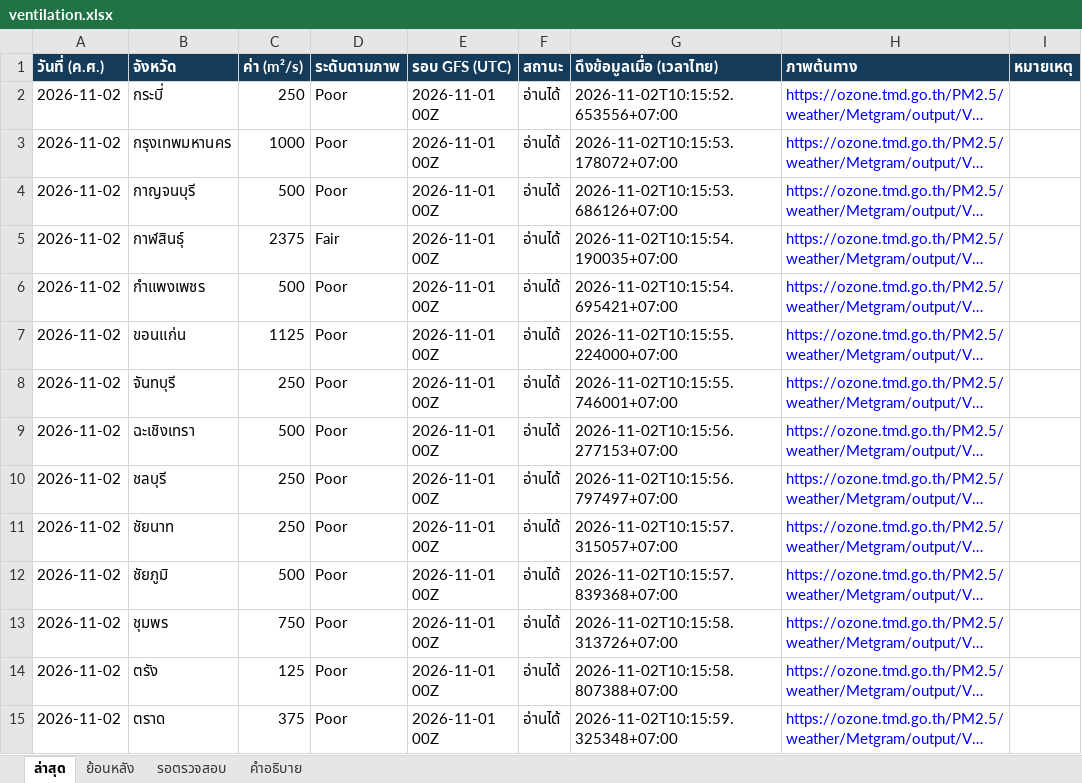
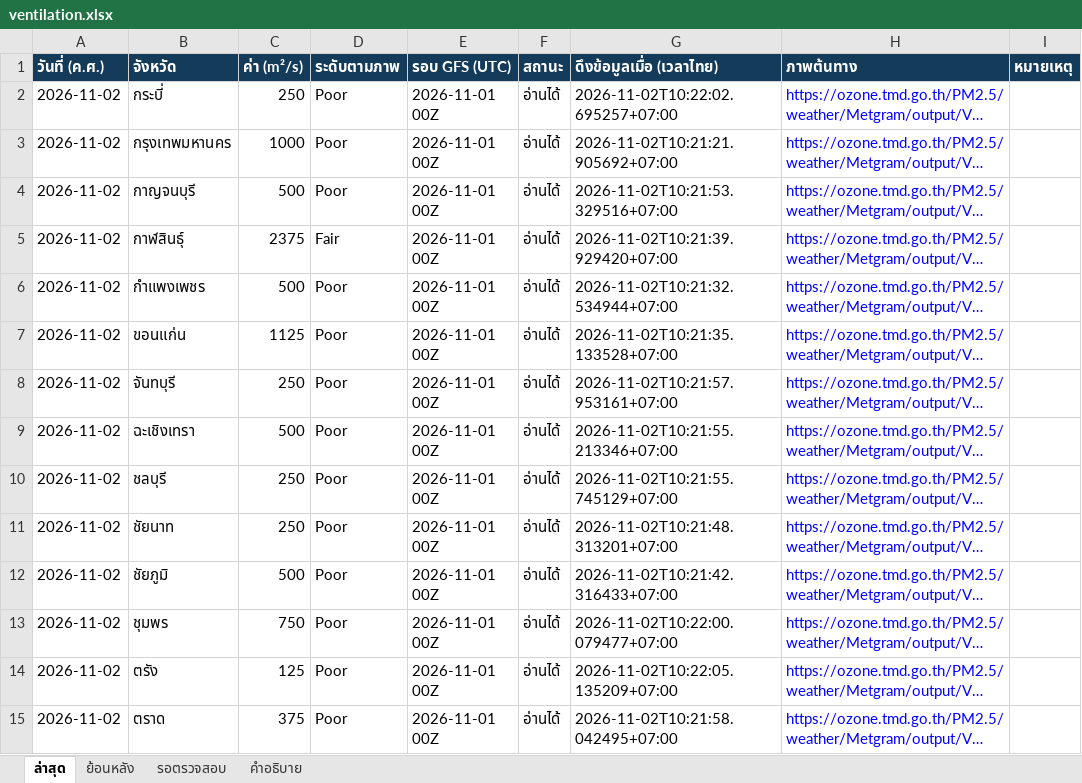
Before and after one commit to soraoudsuk-bit/Ventilation-Thailand, an Excel workbook: data/ventilation.xlsx, sheet ล่าสุด, drawn as a sheet; only a part is shown; long unchanged cells end in …; values as stored, in another font and other column widths than the file's, no borders; the diff covers the shown part only; the diff names each change by its address in the sheet, - before the commit and + after, or states it on an @@ line.

Commit message:
Update daily ventilation data

```diff
--- a/data/ventilation.xlsx (sheet ล่าสุด)
+++ b/data/ventilation.xlsx (sheet ล่าสุด)
-G2 (ดึงข้อมูลเมื่อ (เวลาไทย)): 2026-11-02T10:15:52.653556+07:00
+G2 (ดึงข้อมูลเมื่อ (เวลาไทย)): 2026-11-02T10:22:02.695257+07:00
-G3 (ดึงข้อมูลเมื่อ (เวลาไทย)): 2026-11-02T10:15:53.178072+07:00
+G3 (ดึงข้อมูลเมื่อ (เวลาไทย)): 2026-11-02T10:21:21.905692+07:00
-G4 (ดึงข้อมูลเมื่อ (เวลาไทย)): 2026-11-02T10:15:53.686126+07:00
+G4 (ดึงข้อมูลเมื่อ (เวลาไทย)): 2026-11-02T10:21:53.329516+07:00
-G5 (ดึงข้อมูลเมื่อ (เวลาไทย)): 2026-11-02T10:15:54.190035+07:00
+G5 (ดึงข้อมูลเมื่อ (เวลาไทย)): 2026-11-02T10:21:39.929420+07:00
-G6 (ดึงข้อมูลเมื่อ (เวลาไทย)): 2026-11-02T10:15:54.695421+07:00
+G6 (ดึงข้อมูลเมื่อ (เวลาไทย)): 2026-11-02T10:21:32.534944+07:00
-G7 (ดึงข้อมูลเมื่อ (เวลาไทย)): 2026-11-02T10:15:55.224000+07:00
+G7 (ดึงข้อมูลเมื่อ (เวลาไทย)): 2026-11-02T10:21:35.133528+07:00
-G8 (ดึงข้อมูลเมื่อ (เวลาไทย)): 2026-11-02T10:15:55.746001+07:00
+G8 (ดึงข้อมูลเมื่อ (เวลาไทย)): 2026-11-02T10:21:57.953161+07:00
-G9 (ดึงข้อมูลเมื่อ (เวลาไทย)): 2026-11-02T10:15:56.277153+07:00
+G9 (ดึงข้อมูลเมื่อ (เวลาไทย)): 2026-11-02T10:21:55.213346+07:00
-G10 (ดึงข้อมูลเมื่อ (เวลาไทย)): 2026-11-02T10:15:56.797497+07:00
+G10 (ดึงข้อมูลเมื่อ (เวลาไทย)): 2026-11-02T10:21:55.745129+07:00
-G11 (ดึงข้อมูลเมื่อ (เวลาไทย)): 2026-11-02T10:15:57.315057+07:00
+G11 (ดึงข้อมูลเมื่อ (เวลาไทย)): 2026-11-02T10:21:48.313201+07:00
-G12 (ดึงข้อมูลเมื่อ (เวลาไทย)): 2026-11-02T10:15:57.839368+07:00
+G12 (ดึงข้อมูลเมื่อ (เวลาไทย)): 2026-11-02T10:21:42.316433+07:00
-G13 (ดึงข้อมูลเมื่อ (เวลาไทย)): 2026-11-02T10:15:58.313726+07:00
+G13 (ดึงข้อมูลเมื่อ (เวลาไทย)): 2026-11-02T10:22:00.079477+07:00
-G14 (ดึงข้อมูลเมื่อ (เวลาไทย)): 2026-11-02T10:15:58.807388+07:00
+G14 (ดึงข้อมูลเมื่อ (เวลาไทย)): 2026-11-02T10:22:05.135209+07:00
-G15 (ดึงข้อมูลเมื่อ (เวลาไทย)): 2026-11-02T10:15:59.325348+07:00
+G15 (ดึงข้อมูลเมื่อ (เวลาไทย)): 2026-11-02T10:21:58.042495+07:00
```
Also changed, not shown: 63 edited cells elsewhere in this sheet, sheet ย้อนหลัง, 2 other files.
